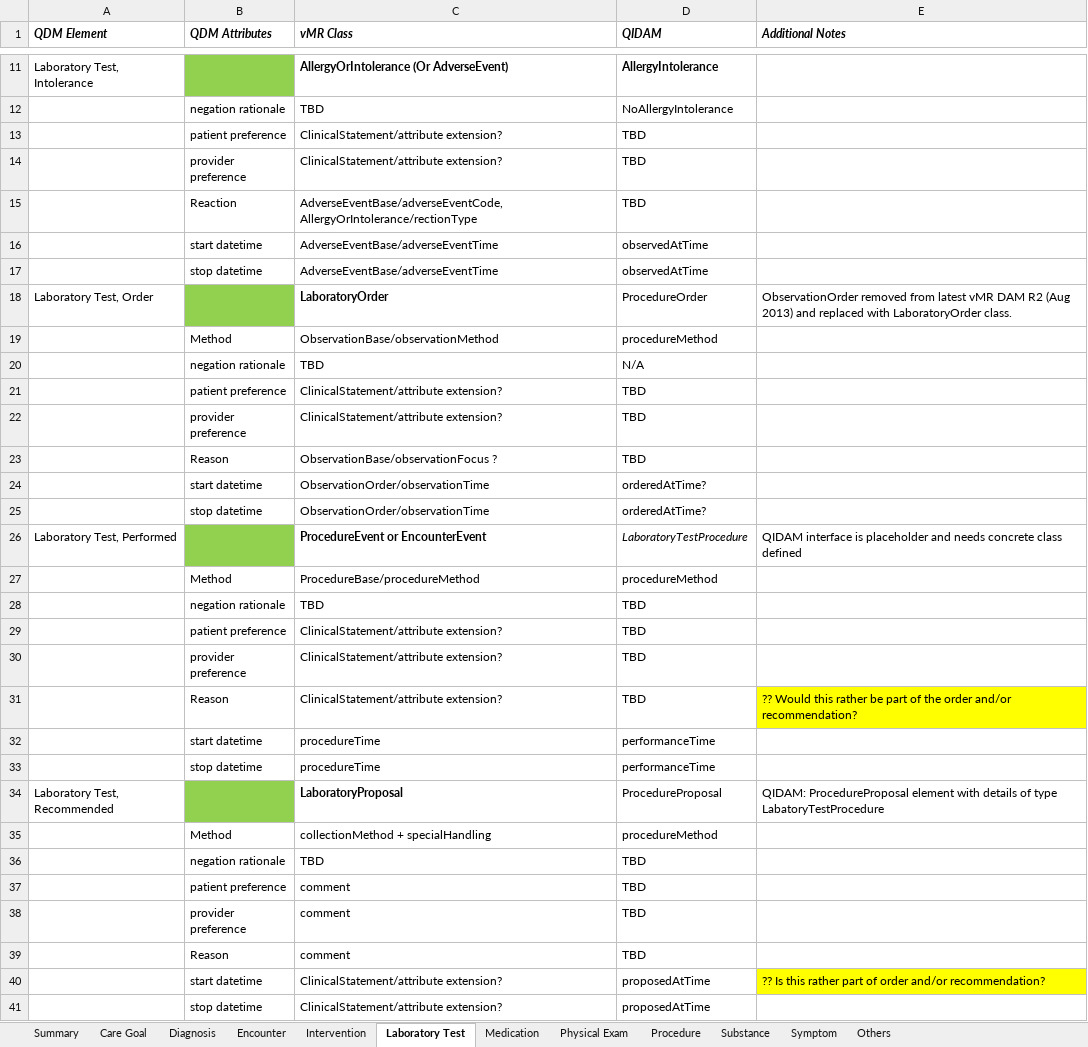
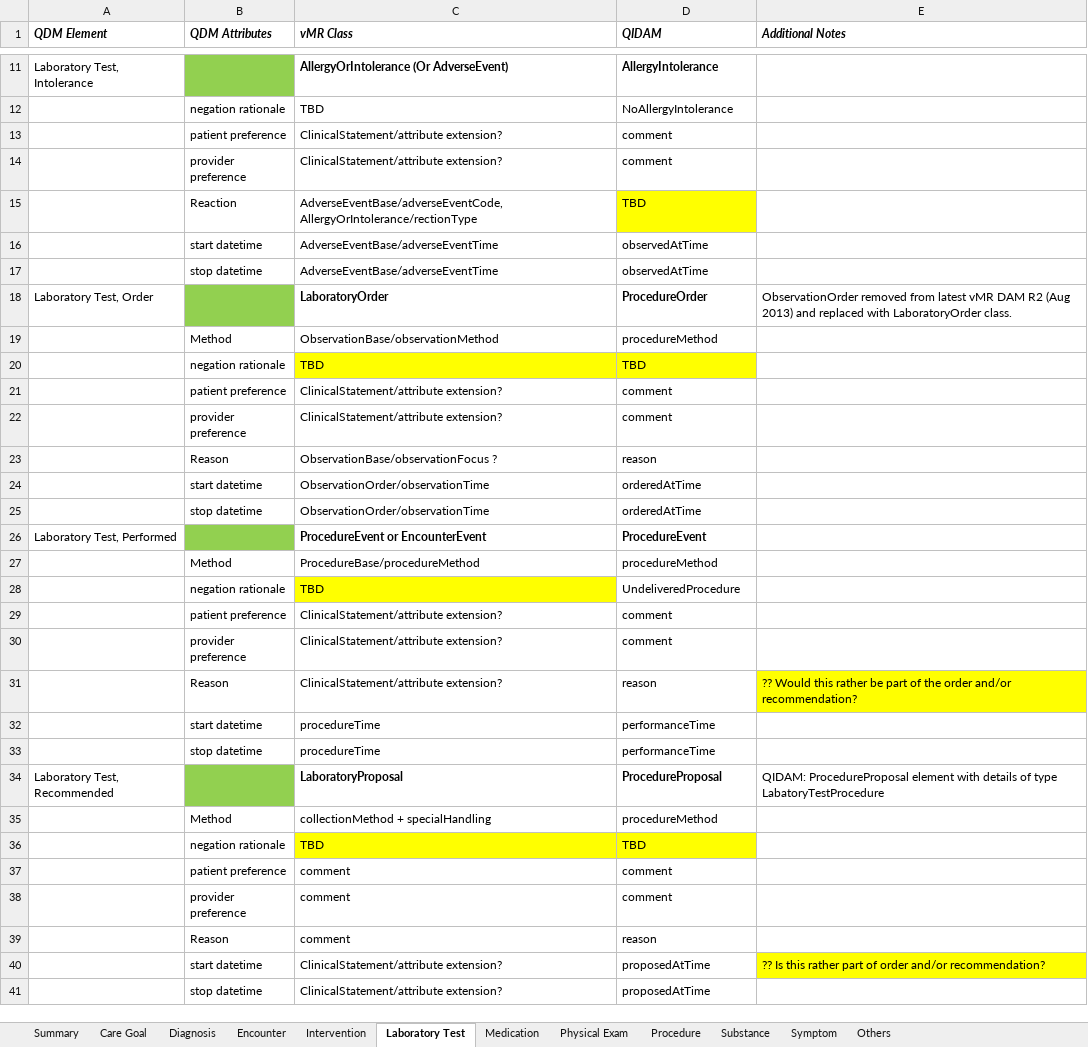
Before and after one commit to cqframework/OneModel, an Excel workbook: documents/QDM-vMR-cross-map.xlsx, sheet Laboratory Test, drawn as a sheet; only a part is shown, gaps mark what is left out; values as stored, in another font and other column widths than the file's, no borders; charts and pictures not drawn; the diff covers the shown part only; the diff names each change by its address in the sheet, - before the commit and + after, or states it on an @@ line.

Commit message:
updated QDM > QIDAM mappings : -Encounter -Laboratory Test, Result -Procedure, Result -Procedure, Adverse Event -Medication, Order -Intervention, Order

```diff
--- a/documents/QDM-vMR-cross-map.xlsx (sheet Laboratory Test)
+++ b/documents/QDM-vMR-cross-map.xlsx (sheet Laboratory Test)
-D13:D14 (QIDAM): TBD
+D13:D14 (QIDAM): comment
-D15 fill: none
+D15 fill: #FFFF00
-D18 bold: off
+D18 bold: on
-C20:D20 fill: none
+C20:D20 fill: #FFFF00
-D20 (QIDAM): N/A
+D20 (QIDAM): TBD
-D21:D22 (QIDAM): TBD
+D21:D22 (QIDAM): comment
-D23 (QIDAM): TBD
+D23 (QIDAM): reason
-D24:D25 (QIDAM): orderedAtTime?
+D24:D25 (QIDAM): orderedAtTime
-D26 (QIDAM): LaboratoryTestProcedure
+D26 (QIDAM): ProcedureEvent
@@ D26 bold: off → on, italic: on → off @@
-E26 (Additional Notes): QIDAM interface is placeholder and needs concrete class defined
+E26 (Additional Notes): (empty)
-C28 fill: none
+C28 fill: #FFFF00
-D28 (QIDAM): TBD
+D28 (QIDAM): UndeliveredProcedure
-D29:D30 (QIDAM): TBD
+D29:D30 (QIDAM): comment
-D31 (QIDAM): TBD
+D31 (QIDAM): reason
-D34 bold: off
+D34 bold: on
-C36:D36 fill: none
+C36:D36 fill: #FFFF00
-D37:D38 (QIDAM): TBD
+D37:D38 (QIDAM): comment
-D39 (QIDAM): TBD
+D39 (QIDAM): reason
```
Also changed, not shown: 12 edited cells and cell formats elsewhere in this sheet, sheet Procedure, sheet Medication, sheet Substance, sheet Encounter, sheet Intervention, sheet Physical Exam, 3 more sheets, charts or pictures.
